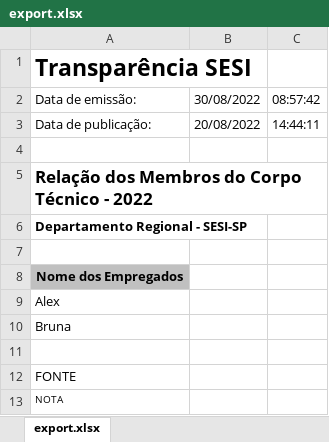
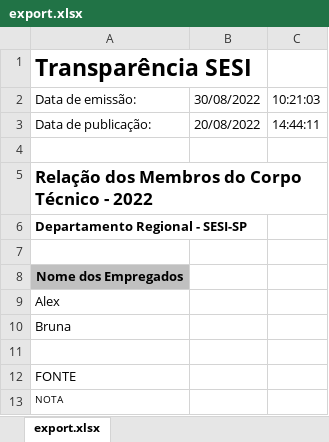
Before and after one commit to azl6/data-export, an Excel workbook: export.xlsx, sheet export.xlsx, drawn as a sheet; values as stored, in another font and other column widths than the file's, no borders; the diff names each change by its address in the sheet, - before the commit and + after, or states it on an @@ line.

Commit message:
Data Exporter 5th version (esqueleto .ods completo)

```diff
--- a/export.xlsx (sheet export.xlsx)
+++ b/export.xlsx (sheet export.xlsx)
-C2: 08:57:42
+C2: 10:21:03
```
Also changed, not shown: 5 other files.
